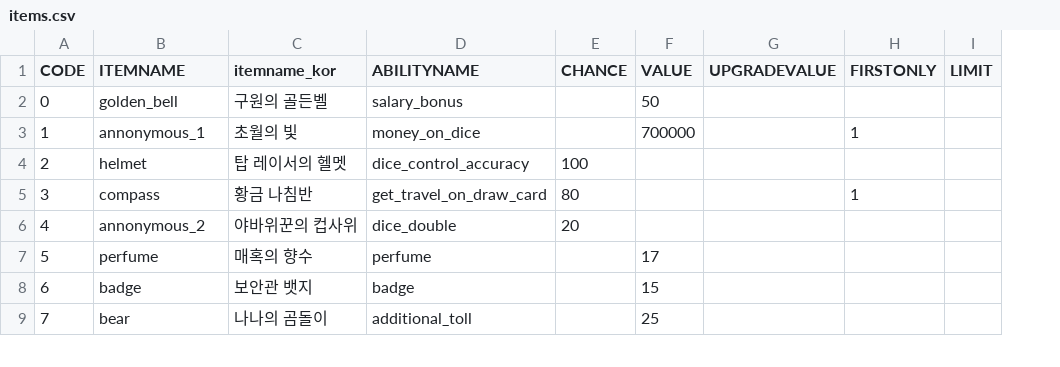
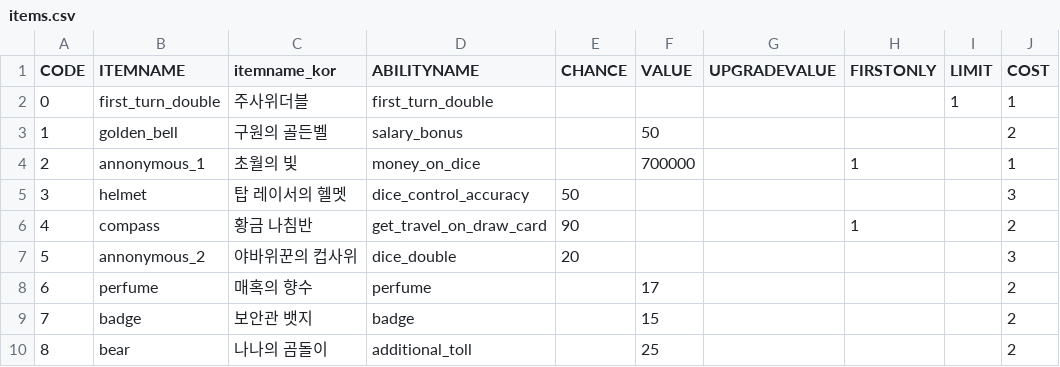
Before and after one commit to jkvin114/snakes-and-ladders-RPG, a CSV file: src/Marble/items.csv, drawn as a sheet; only a part is shown; addresses are those after the commit; the diff covers the shown part only; the diff names each change by its address in the sheet, - before the commit and + after, or states it on an @@ line.

```diff
--- a/src/Marble/items.csv
+++ b/src/Marble/items.csv
+column J (COST), rows 3-10: 2 | 1 | 3 | 2 | 3 | 2 | 2 | 2
+row 2: 0 | first_turn_double | 주사위더블 | first_turn_double |  |  |  |  | 1 | 1
@@ column A (CODE) renumbered between rows 3 and 21 @@
-E5 (CHANCE): 100
+E5 (CHANCE): 50
-E6 (CHANCE): 80
+E6 (CHANCE): 90
```
Also changed, not shown: 16 added rows and 3 edited cells elsewhere in this file, 38 other files.
